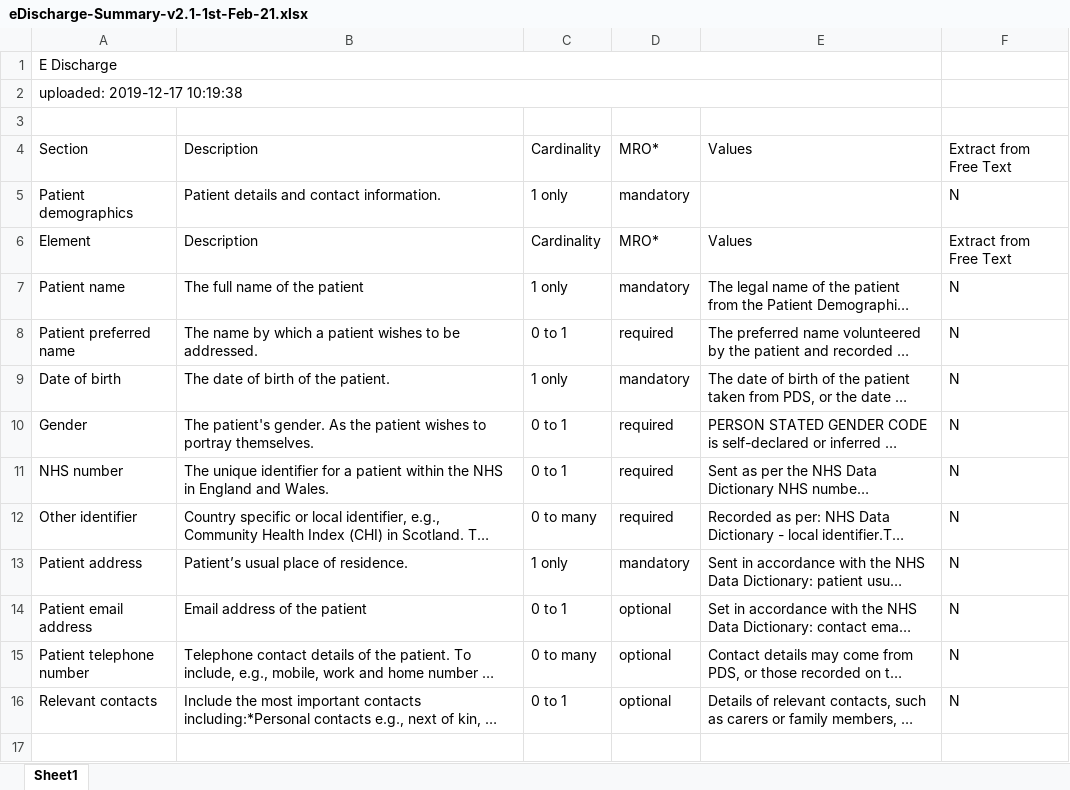
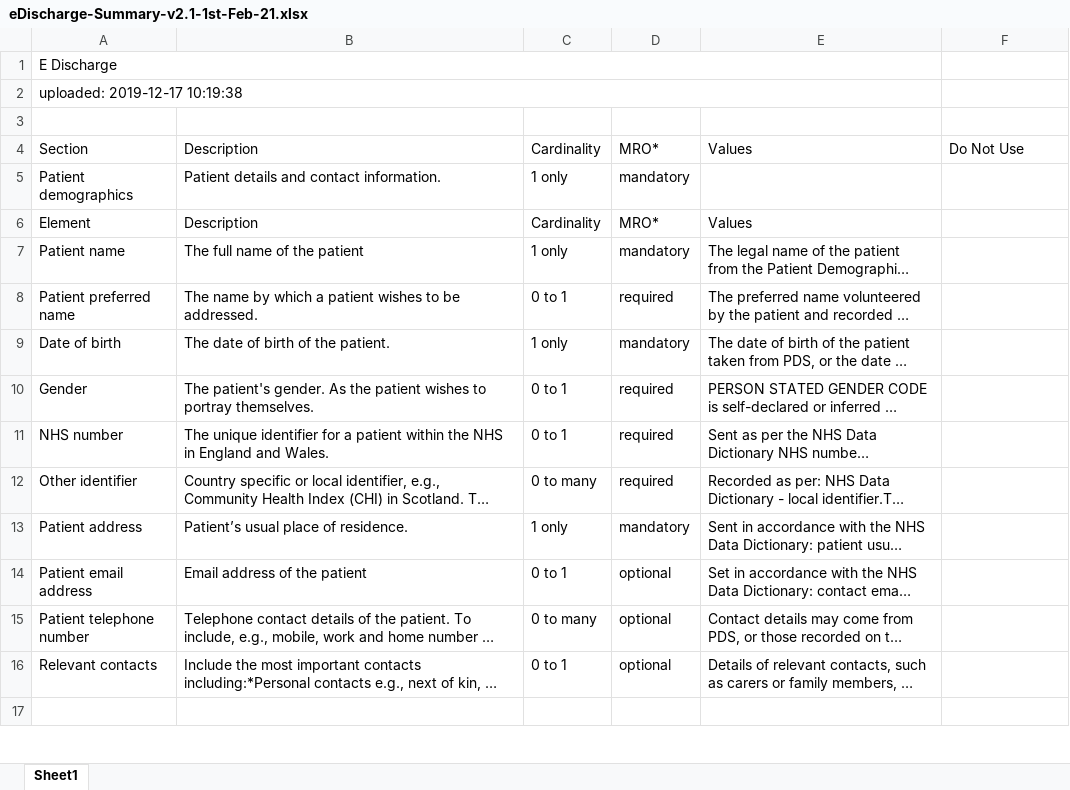
Before and after one commit to simonEllershaw/llm-discharge-summaries, an Excel workbook: guidelines/eDischarge-Summary-v2.1-1st-Feb-21.xlsx, sheet Sheet1, drawn as a sheet; only a part is shown; long unchanged cells end in …; values as stored, in another font and other column widths than the file's, no cell formats; the diff covers the shown part only; the diff names each change by its address in the sheet, - before the commit and + after, or states it on an @@ line.

Commit message:
Update guideline excel with hardcoded extras

```diff
--- a/guidelines/eDischarge-Summary-v2.1-1st-Feb-21.xlsx (sheet Sheet1)
+++ b/guidelines/eDischarge-Summary-v2.1-1st-Feb-21.xlsx (sheet Sheet1)
-F4: Extract from Free Text
+F4: Do Not Use
-F5: N
+F5: (empty)
-F6: Extract from Free Text
+F6: (empty)
-F7:F16: N
+F7:F16: (empty)
```
Also changed, not shown: 4 added rows and 193 edited cells elsewhere in this sheet, cell formats.
